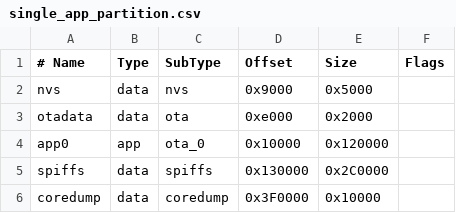
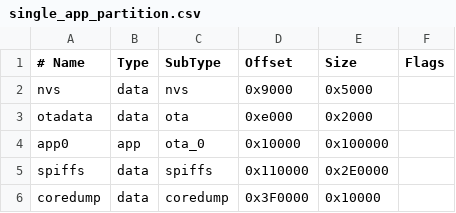
Before and after one commit to Shirkit/atlantico-device, a CSV file: single_app_partition.csv, drawn as a sheet.

```diff
--- a/single_app_partition.csv
+++ b/single_app_partition.csv
@@ -3,4 +3,4 @@ nvs,      data, nvs,     0x9000,  0x5000,
 otadata,  data, ota,     0xe000,  0x2000,
-app0,     app,  ota_0,   0x10000, 0x120000,
-spiffs,   data, spiffs,  0x130000,0x2C0000,
+app0,     app,  ota_0,   0x10000, 0x100000,
+spiffs,   data, spiffs,  0x110000,0x2E0000,
 coredump, data, coredump,0x3F0000,0x10000,
```
Also changed, not shown: 1 other file.
